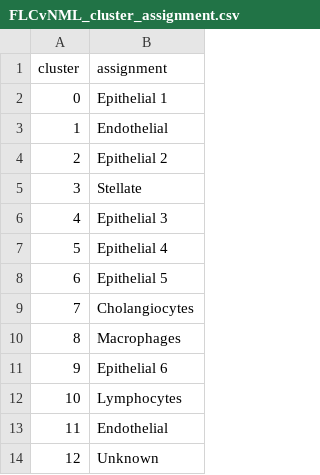
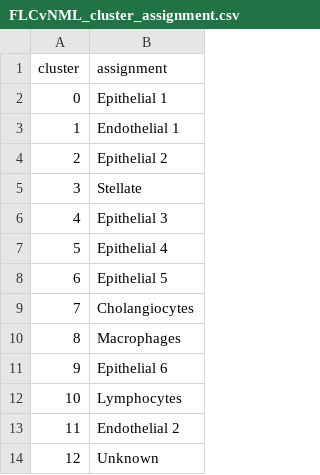
Before and after one commit to ARFarghli/2023_FLC_snRNA_Khasayer, a CSV file: fullDataset/cell_type_assignment/FLCvNML_cluster_assignment.csv, drawn as a sheet.

Commit message:
renamed endothelial clusters in CSV

```diff
--- a/fullDataset/cell_type_assignment/FLCvNML_cluster_assignment.csv
+++ b/fullDataset/cell_type_assignment/FLCvNML_cluster_assignment.csv
@@ -2,3 +2,3 @@
 0,Epithelial 1
-1,Endothelial
+1,Endothelial 1
 2,Epithelial 2
@@ -12,3 +12,3 @@
 10,Lymphocytes
-11,Endothelial
+11,Endothelial 2
 12,Unknown
```
